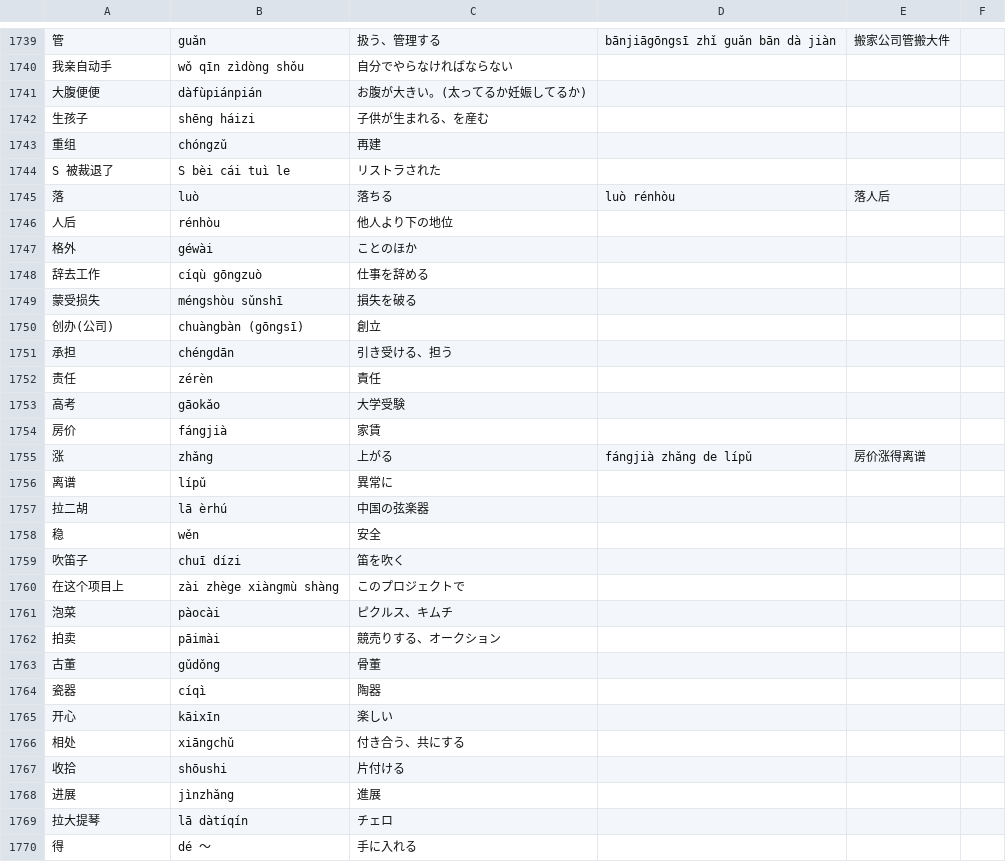
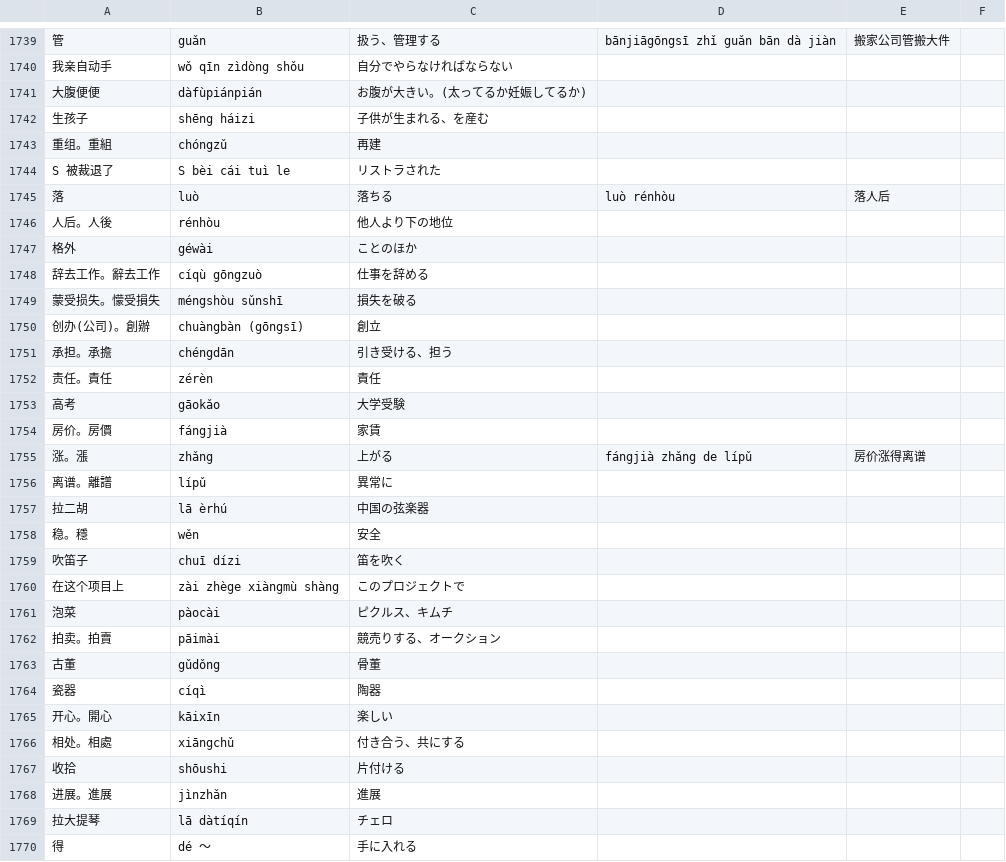
Before and after one commit to jdwebdev/NZH, a TSV file: tsv/NZH - 本気で学ぶ中国語.tsv, drawn as a sheet; only a part is shown, gaps mark what is left out; the diff covers the shown part only; the diff names each change by its address in the sheet, - before the commit and + after, or states it on an @@ line.

```diff
--- a/tsv/NZH - 本気で学ぶ中国語.tsv
+++ b/tsv/NZH - 本気で学ぶ中国語.tsv
-A1743: 重组
+A1743: 重组。重組
-A1746: 人后
+A1746: 人后。人後
-A1748: 辞去工作
+A1748: 辞去工作。辭去工作
-A1749: 蒙受损失
+A1749: 蒙受损失。懞受損失
-A1750: 创办(公司)
+A1750: 创办(公司)。創辦
-A1751: 承担
+A1751: 承担。承擔
-A1752: 责任
+A1752: 责任。責任
-A1754: 房价
+A1754: 房价。房價
-A1755: 涨
+A1755: 涨。漲
-A1756: 离谱
+A1756: 离谱。離譜
-A1758: 稳
+A1758: 稳。穩
-A1762: 拍卖
+A1762: 拍卖。拍賣
-A1765: 开心
+A1765: 开心。開心
-A1766: 相处
+A1766: 相处。相處
-A1768: 进展
+A1768: 进展。進展
-B1768: jìnzhǎng
+B1768: jìnzhǎn
```
Also changed, not shown: 22 edited cells elsewhere in this file, tsv/NZH - できる한국어.tsv, 1 other file.
